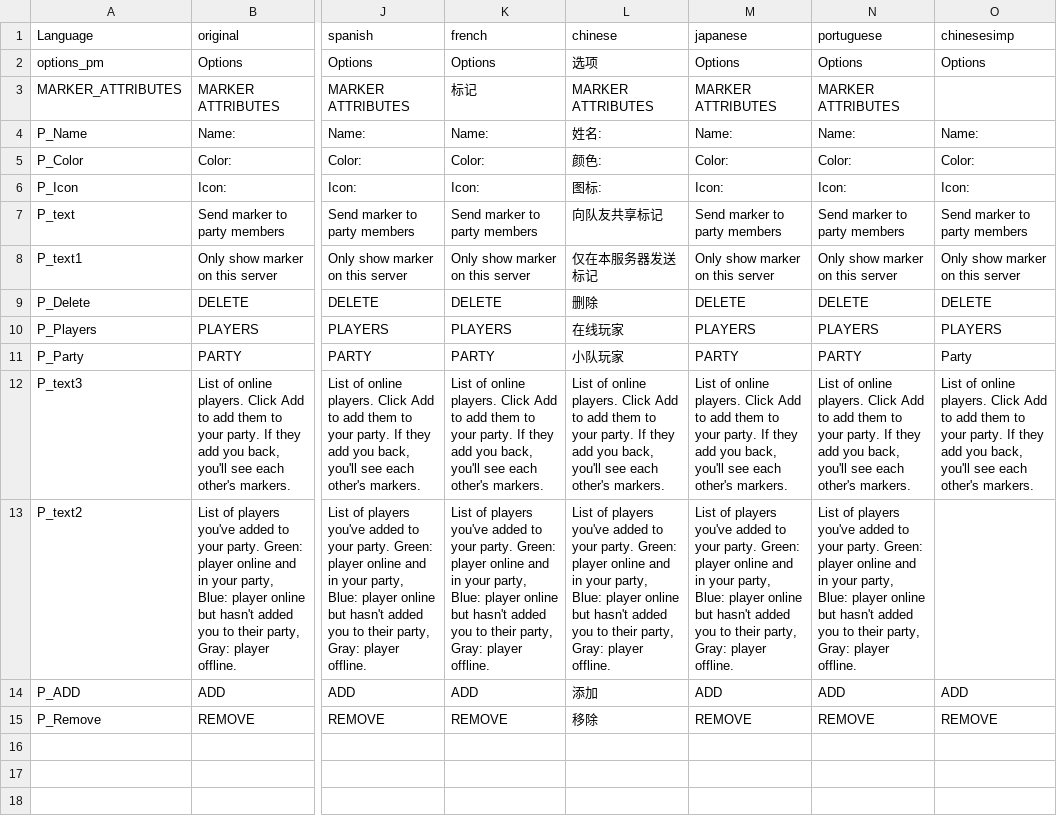
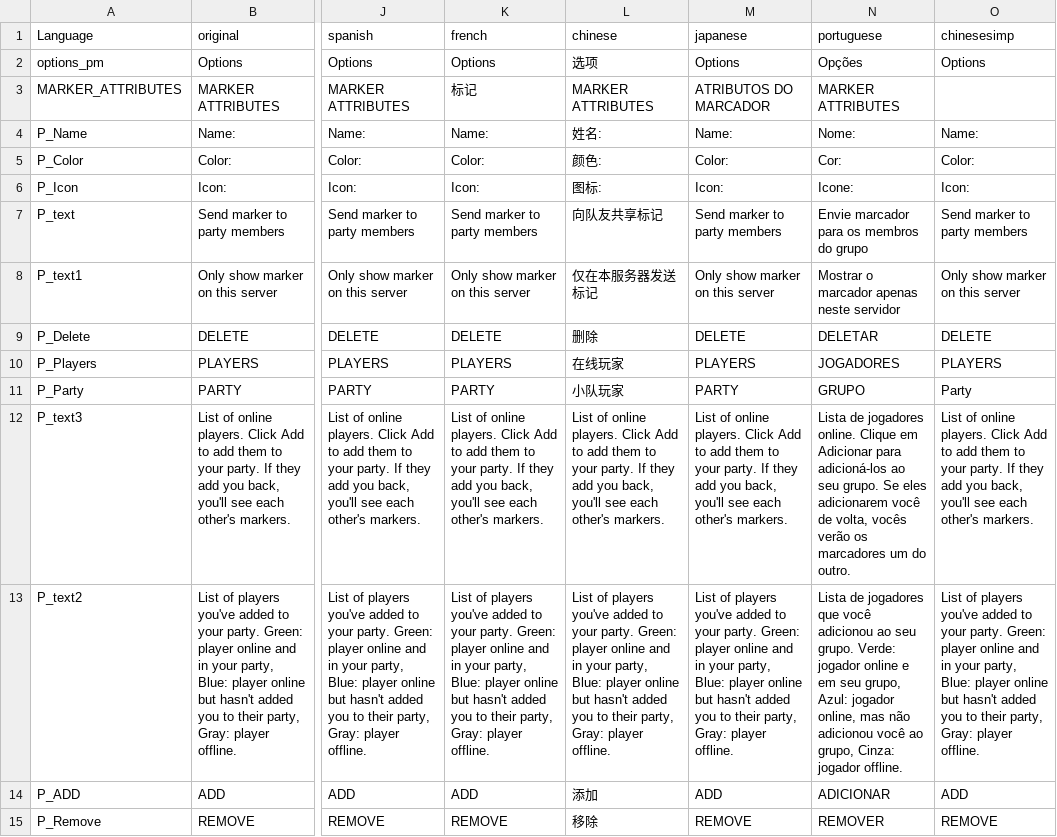
Before and after one commit to schana/dayz-mod-party, a CSV file: SchanaModParty/languagecore/stringtable.csv, drawn as a sheet; only a part is shown, gaps mark what is left out; the diff names each change by its address in the sheet, - before the commit and + after, or states it on an @@ line.

Commit message:
Update stringtable.csv

```diff
--- a/SchanaModParty/languagecore/stringtable.csv
+++ b/SchanaModParty/languagecore/stringtable.csv
-N2 (portuguese): Options
+N2 (portuguese): Opções
-M3 (japanese): MARKER ATTRIBUTES
+M3 (japanese): ATRIBUTOS DO MARCADOR
-N4 (portuguese): Name:
+N4 (portuguese): Nome:
-N5 (portuguese): Color:
+N5 (portuguese): Cor:
-N6 (portuguese): Icon:
+N6 (portuguese): Icone:
-N7 (portuguese): Send marker to party members
+N7 (portuguese): Envie marcador para os membros do grupo
-N8 (portuguese): Only show marker on this server
+N8 (portuguese): Mostrar o marcador apenas neste servidor
-N9 (portuguese): DELETE
+N9 (portuguese): DELETAR
-N10 (portuguese): PLAYERS
+N10 (portuguese): JOGADORES
-N11 (portuguese): PARTY
+N11 (portuguese): GRUPO
-N12 (portuguese): List of online players. Click Add to add them to your party. If they add you back, you'll see each other's markers.
+N12 (portuguese): Lista de jogadores online. Clique em Adicionar para adicioná-los ao seu grupo. Se eles adicionarem você de volta, vocês verão os marcadores um do outro.
-N13 (portuguese): List of players you've added to your party. Green: player online and in your party, Blue: player online but hasn't added you to their party, Gray: player offline.
+N13 (portuguese): Lista de jogadores que você adicionou ao seu grupo. Verde: jogador online e em seu grupo, Azul: jogador online, mas não adicionou você ao grupo, Cinza: jogador offline.
-O13 (chinesesimp): (empty)
+O13 (chinesesimp): List of players you've added to your party. Green: player online and in your party, Blue: player online but hasn't added you to their party, Gray: player offline.
-N14 (portuguese): ADD
+N14 (portuguese): ADICIONAR
-N15 (portuguese): REMOVE
+N15 (portuguese): REMOVER
```
